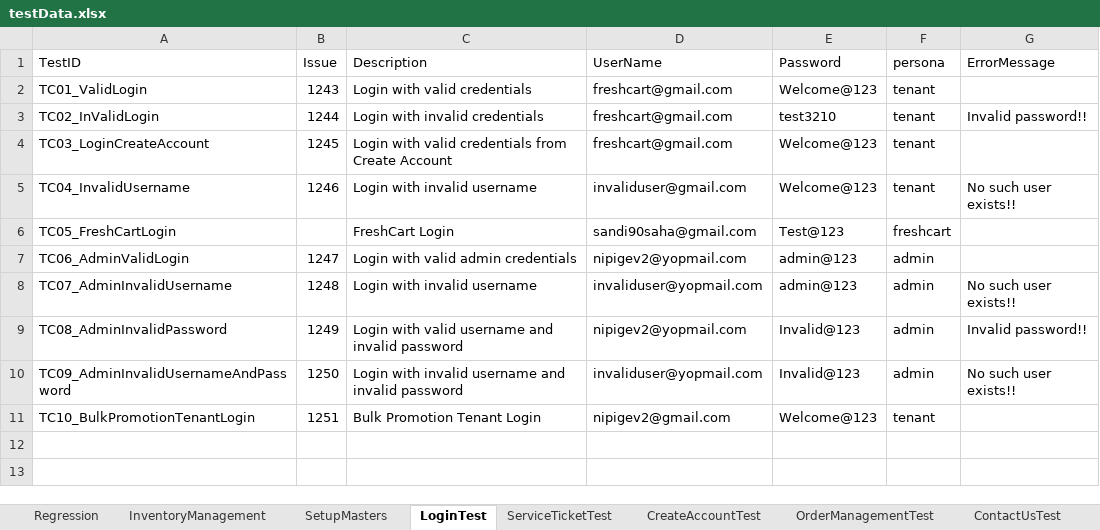
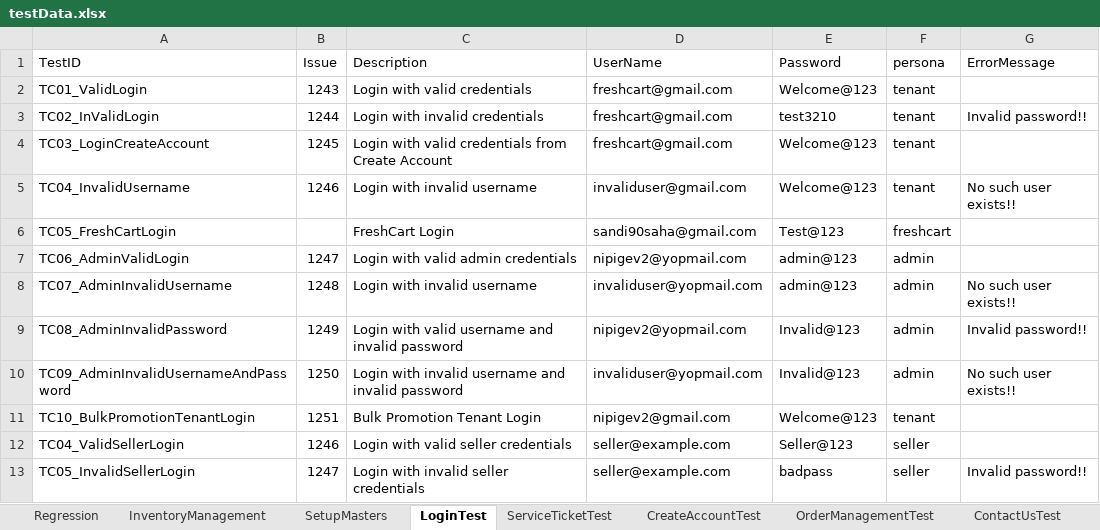
Before and after one commit to trigitaltech/nipige_qa_automation, an Excel workbook: src/resources/data/testData.xlsx, sheet LoginTest, drawn as a sheet; values as stored, in another font and other column widths than the file's, no borders; the diff names each change by its address in the sheet, - before the commit and + after, or states it on an @@ line.

```diff
--- a/src/resources/data/testData.xlsx (sheet LoginTest)
+++ b/src/resources/data/testData.xlsx (sheet LoginTest)
+row 12: TC04_ValidSellerLogin | 1246 | Login with valid seller credentials | seller@example.com | Seller@123 | seller
+row 13: TC05_InvalidSellerLogin | 1247 | Login with invalid seller credentials | seller@example.com | badpass | seller | Invalid password!!
```
Also changed, not shown: sheet OrderManagementTest, sheet ServiceTicketTest, other sheet tabs.
